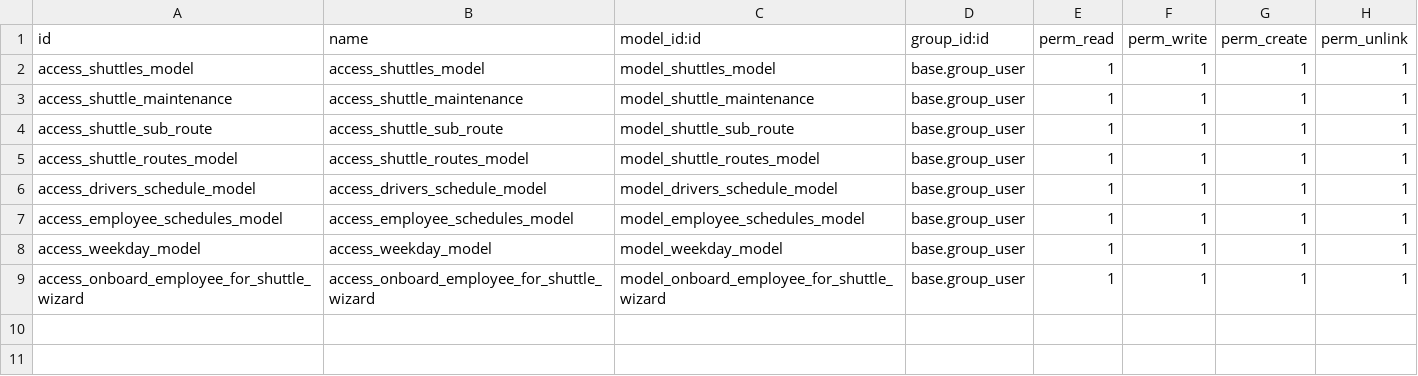
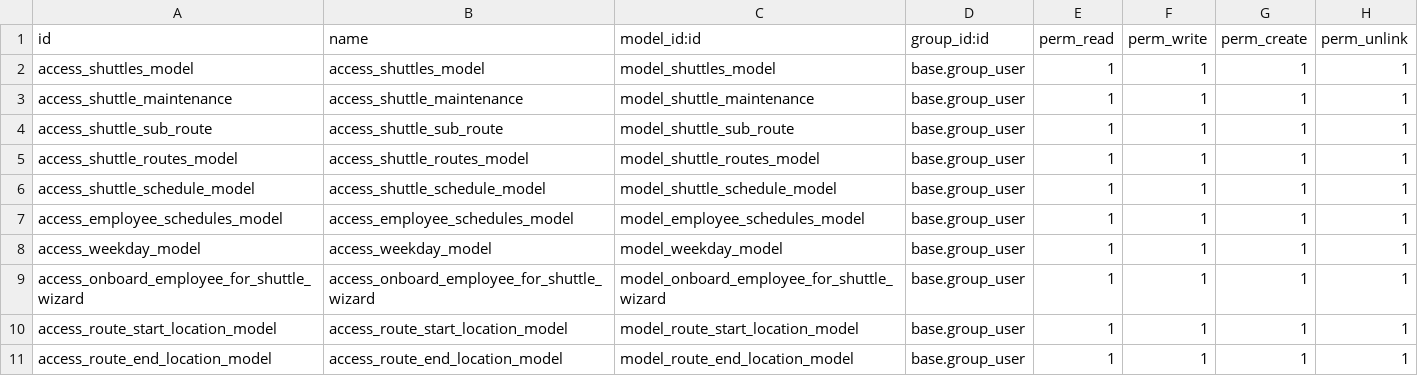
Before and after one commit to IamTinashe/zimworx-prod, a CSV file: shuttle_management/security/ir.model.access.csv, drawn as a sheet.

Commit message:
REFAB SCHDULES AND ROUTES START AND ENDS

```diff
--- a/shuttle_management/security/ir.model.access.csv
+++ b/shuttle_management/security/ir.model.access.csv
@@ -5,3 +5,3 @@ access_shuttle_sub_route,access_shuttle_sub_route,model_shuttle_sub_route,base.g
 access_shuttle_routes_model,access_shuttle_routes_model,model_shuttle_routes_model,base.group_user,1,1,1,1
-access_drivers_schedule_model,access_drivers_schedule_model,model_drivers_schedule_model,base.group_user,1,1,1,1
+access_shuttle_schedule_model,access_shuttle_schedule_model,model_shuttle_schedule_model,base.group_user,1,1,1,1
 access_employee_schedules_model,access_employee_schedules_model,model_employee_schedules_model,base.group_user,1,1,1,1
@@ -9 +9,3 @@ access_weekday_model,access_weekday_model,model_weekday_model,base.group_user,1,
 access_onboard_employee_for_shuttle_wizard,access_onboard_employee_for_shuttle_wizard,model_onboard_employee_for_shuttle_wizard,base.group_user,1,1,1,1
+access_route_start_location_model,access_route_start_location_model,model_route_start_location_model,base.group_user,1,1,1,1
+access_route_end_location_model,access_route_end_location_model,model_route_end_location_model,base.group_user,1,1,1,1
```
Also changed, not shown: 17 other files.
